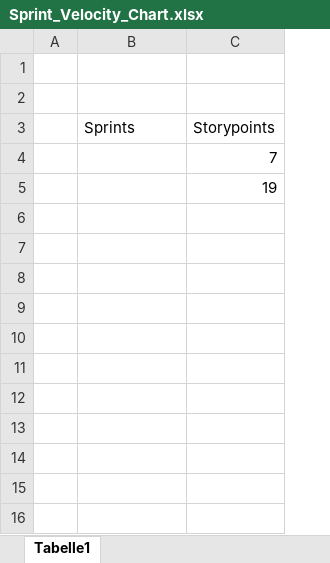
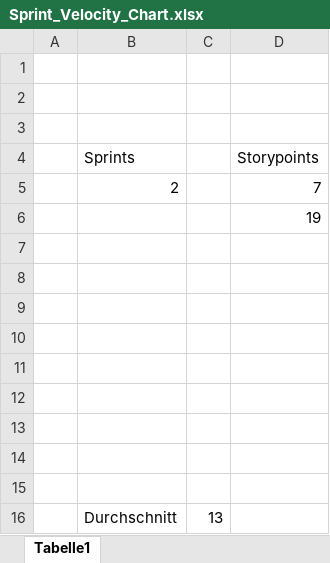
Before and after one commit to sebastiankrallinger/SYP_GRUPPE_3_2024, an Excel workbook: Reviews/Sprint_Velocity_Chart.xlsx, sheet Tabelle1, drawn as a sheet; values as stored, in another font and other column widths than the file's, no borders; charts and pictures not drawn; addresses are those after the commit; the diff names each change by its address in the sheet, - before the commit and + after, or states it on an @@ line.

```diff
--- a/Reviews/Sprint_Velocity_Chart.xlsx (sheet Tabelle1)
+++ b/Reviews/Sprint_Velocity_Chart.xlsx (sheet Tabelle1)
+column C, empty
+row 1: (empty)
-B5 (Sprints): (empty)
+B5 (Sprints): 2
+row 7: (empty)
+row 8: (empty)
+row 9: (empty)
+row 10: (empty)
+row 11: (empty)
+row 12: (empty)
+row 13: (empty)
+row 14: (empty)
+row 15: (empty)
+row 16:  | Durchschnitt | 13
```
Also changed, not shown: charts or pictures, 1 other file.
